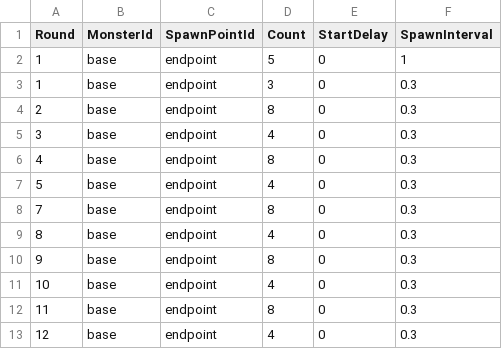
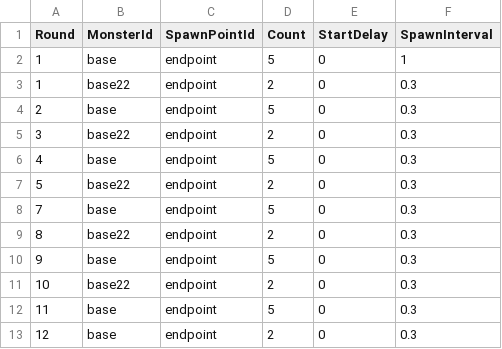
Before and after one commit to muchan918/NorthLand, a CSV file: Assets/Resources/DataTables/MonsterSpawnTable.csv, drawn as a sheet.

```diff
--- a/Assets/Resources/DataTables/MonsterSpawnTable.csv
+++ b/Assets/Resources/DataTables/MonsterSpawnTable.csv
@@ -2,12 +2,12 @@ Round,MonsterId,SpawnPointId,Count,StartDelay,SpawnInterval
 1,base,endpoint,5,0,1
-1,base,endpoint,3,0,0.3
-2,base,endpoint,8,0,0.3
-3,base,endpoint,4,0,0.3
-4,base,endpoint,8,0,0.3
-5,base,endpoint,4,0,0.3
-7,base,endpoint,8,0,0.3
-8,base,endpoint,4,0,0.3
-9,base,endpoint,8,0,0.3
-10,base,endpoint,4,0,0.3
-11,base,endpoint,8,0,0.3
-12,base,endpoint,4,0,0.3
+1,base22,endpoint,2,0,0.3
+2,base,endpoint,5,0,0.3
+3,base22,endpoint,2,0,0.3
+4,base,endpoint,5,0,0.3
+5,base22,endpoint,2,0,0.3
+7,base,endpoint,5,0,0.3
+8,base22,endpoint,2,0,0.3
+9,base,endpoint,5,0,0.3
+10,base22,endpoint,2,0,0.3
+11,base,endpoint,5,0,0.3
+12,base,endpoint,2,0,0.3
```
Also changed, not shown: 25 other files.
